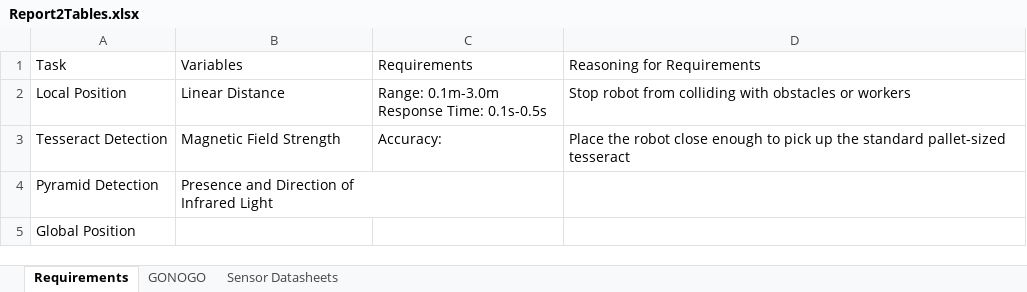
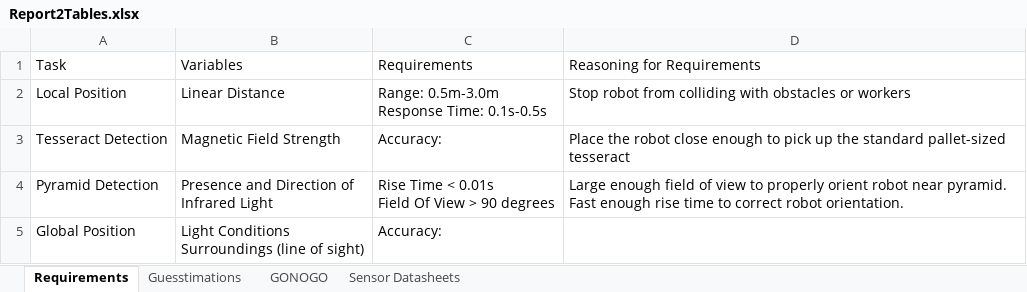
Before and after one commit to andrewrichardr/MSE3302SensorsActuators, an Excel workbook: Step2/Report2Tables.xlsx, sheet Requirements, drawn as a sheet; values as stored, in another font and other column widths than the file's, no borders; ↵ is a line break in a cell; the diff names each change by its address in the sheet, - before the commit and + after, or states it on an @@ line.

```diff
--- a/Step2/Report2Tables.xlsx (sheet Requirements)
+++ b/Step2/Report2Tables.xlsx (sheet Requirements)
+sheet tab: Guesstimations
-C2 (Requirements): Range: 0.1m-3.0m ↵ Response Time: 0.1s-0.5s
+C2 (Requirements): Range: 0.5m-3.0m ↵ Response Time: 0.1s-0.5s
-C4 (Requirements): (empty)
+C4 (Requirements): Rise Time < 0.01s ↵ Field Of View > 90 degrees
-D4 (Reasoning for Requirements): (empty)
+D4 (Reasoning for Requirements): Large enough field of view to properly orient robot near pyramid. ↵ Fast enough rise time to correct robot orientation.
-B5 (Variables): (empty)
+B5 (Variables): Light Conditions ↵ Surroundings (line of sight)
-C5 (Requirements): (empty)
+C5 (Requirements): Accuracy:
```
